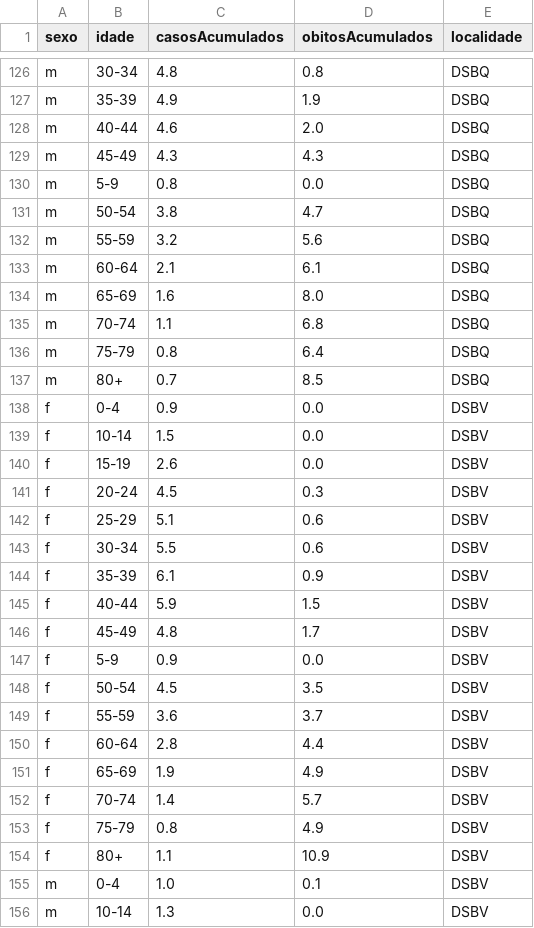
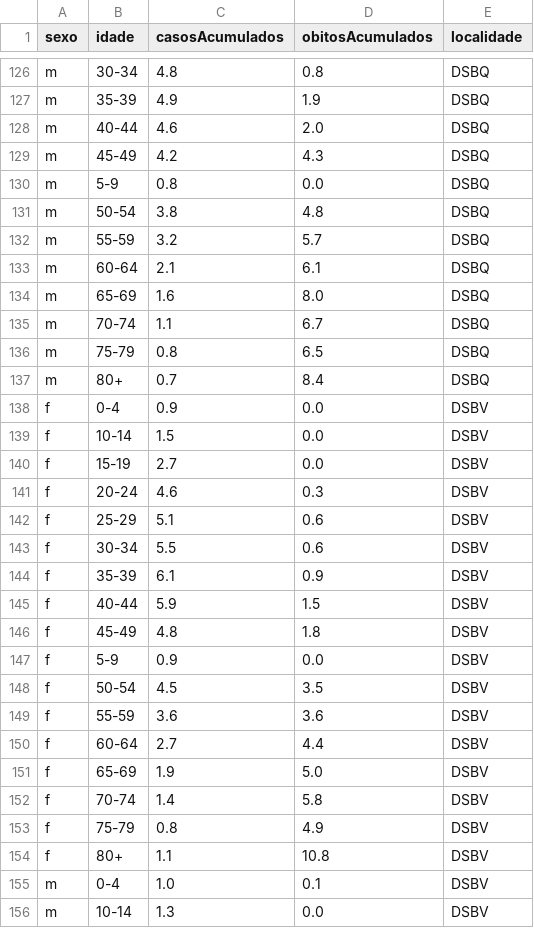
Before and after one commit to luancordeiro/modintervPR, a CSV file: dados/df_cwb_idades.csv, drawn as a sheet; only a part is shown, gaps mark what is left out; the diff covers the shown part only.

```diff
--- a/dados/df_cwb_idades.csv
+++ b/dados/df_cwb_idades.csv
@@ -128,15 +128,15 @@ m,35-39,4.9,1.9,DSBQ
 m,40-44,4.6,2.0,DSBQ
-m,45-49,4.3,4.3,DSBQ
+m,45-49,4.2,4.3,DSBQ
 m,5-9,0.8,0.0,DSBQ
-m,50-54,3.8,4.7,DSBQ
-m,55-59,3.2,5.6,DSBQ
+m,50-54,3.8,4.8,DSBQ
+m,55-59,3.2,5.7,DSBQ
 m,60-64,2.1,6.1,DSBQ
 m,65-69,1.6,8.0,DSBQ
-m,70-74,1.1,6.8,DSBQ
-m,75-79,0.8,6.4,DSBQ
-m,80+,0.7,8.5,DSBQ
+m,70-74,1.1,6.7,DSBQ
+m,75-79,0.8,6.5,DSBQ
+m,80+,0.7,8.4,DSBQ
 f,0-4,0.9,0.0,DSBV
 f,10-14,1.5,0.0,DSBV
-f,15-19,2.6,0.0,DSBV
-f,20-24,4.5,0.3,DSBV
+f,15-19,2.7,0.0,DSBV
+f,20-24,4.6,0.3,DSBV
 f,25-29,5.1,0.6,DSBV
@@ -145,11 +145,11 @@ f,35-39,6.1,0.9,DSBV
 f,40-44,5.9,1.5,DSBV
-f,45-49,4.8,1.7,DSBV
+f,45-49,4.8,1.8,DSBV
 f,5-9,0.9,0.0,DSBV
 f,50-54,4.5,3.5,DSBV
-f,55-59,3.6,3.7,DSBV
-f,60-64,2.8,4.4,DSBV
-f,65-69,1.9,4.9,DSBV
-f,70-74,1.4,5.7,DSBV
+f,55-59,3.6,3.6,DSBV
+f,60-64,2.7,4.4,DSBV
+f,65-69,1.9,5.0,DSBV
+f,70-74,1.4,5.8,DSBV
 f,75-79,0.8,4.9,DSBV
-f,80+,1.1,10.9,DSBV
+f,80+,1.1,10.8,DSBV
 m,0-4,1.0,0.1,DSBV
```
Also changed, not shown: 104 edited cells elsewhere in this file, dados/df_distritos_cwb.csv, dados/df_parana_idades.csv, 5 other files.
